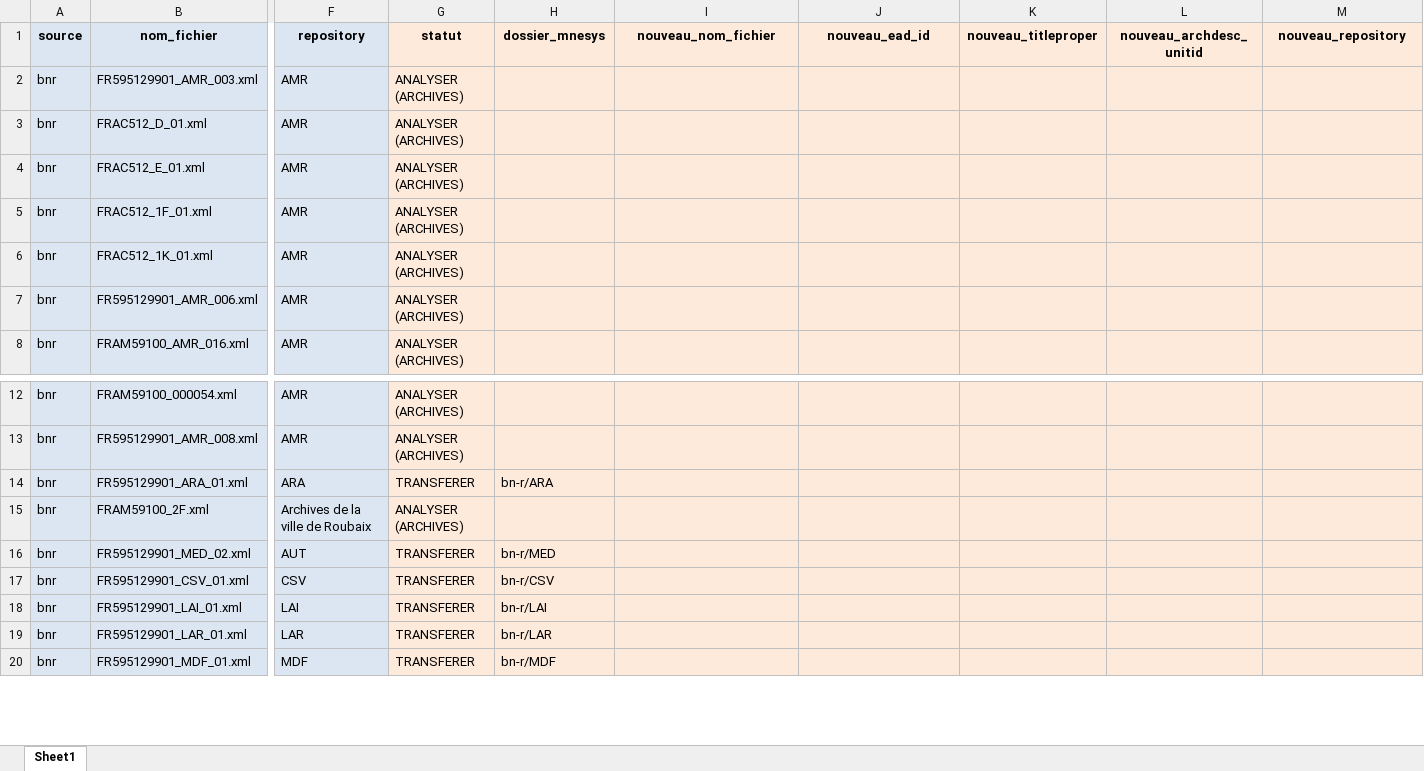
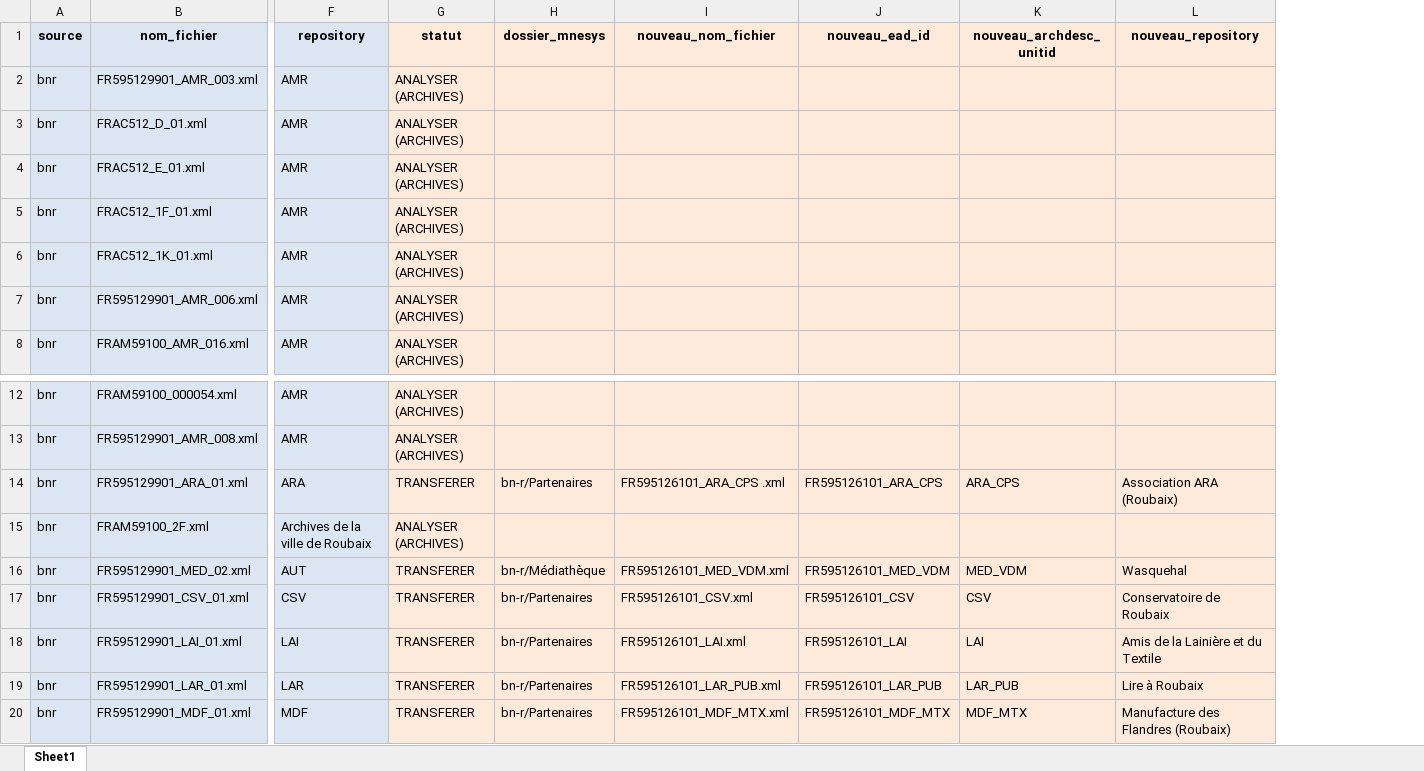
Before and after one commit to ragbx/rbx-bnr-data, an Excel workbook: results/ir/liste_instruments_recherche_20260521_transfert_mnesys.xlsx, sheet Sheet1, drawn as a sheet; only a part is shown, gaps mark what is left out; values as stored, in another font and other column widths than the file's, no borders; removed rows and columns are numbered as before the commit, all else as after; the diff covers the shown part only; the diff names each change by its address in the sheet, - before the commit and + after, or states it on an @@ line.

```diff
--- a/results/ir/liste_instruments_recherche_20260521_transfert_mnesys.xlsx (sheet Sheet1)
+++ b/results/ir/liste_instruments_recherche_20260521_transfert_mnesys.xlsx (sheet Sheet1)
-column K (nouveau_titleproper), empty
-H14 (dossier_mnesys): bn-r/ARA
+H14 (dossier_mnesys): bn-r/Partenaires
-I14 (nouveau_nom_fichier): (empty)
+I14 (nouveau_nom_fichier): FR595126101_ARA_CPS .xml
-J14 (nouveau_ead_id): (empty)
+J14 (nouveau_ead_id): FR595126101_ARA_CPS
-K14 (nouveau_archdesc_unitid): (empty)
+K14 (nouveau_archdesc_unitid): ARA_CPS
-L14 (nouveau_repository): (empty)
+L14 (nouveau_repository): Association ARA (Roubaix)
-H16 (dossier_mnesys): bn-r/MED
+H16 (dossier_mnesys): bn-r/Médiathèque
-I16 (nouveau_nom_fichier): (empty)
+I16 (nouveau_nom_fichier): FR595126101_MED_VDM.xml
-J16 (nouveau_ead_id): (empty)
+J16 (nouveau_ead_id): FR595126101_MED_VDM
-K16 (nouveau_archdesc_unitid): (empty)
+K16 (nouveau_archdesc_unitid): MED_VDM
-L16 (nouveau_repository): (empty)
+L16 (nouveau_repository): Wasquehal
-H17 (dossier_mnesys): bn-r/CSV
+H17 (dossier_mnesys): bn-r/Partenaires
-I17 (nouveau_nom_fichier): (empty)
+I17 (nouveau_nom_fichier): FR595126101_CSV.xml
-J17 (nouveau_ead_id): (empty)
+J17 (nouveau_ead_id): FR595126101_CSV
-K17 (nouveau_archdesc_unitid): (empty)
+K17 (nouveau_archdesc_unitid): CSV
-L17 (nouveau_repository): (empty)
+L17 (nouveau_repository): Conservatoire de Roubaix
-H18 (dossier_mnesys): bn-r/LAI
+H18 (dossier_mnesys): bn-r/Partenaires
-I18 (nouveau_nom_fichier): (empty)
+I18 (nouveau_nom_fichier): FR595126101_LAI.xml
-J18 (nouveau_ead_id): (empty)
+J18 (nouveau_ead_id): FR595126101_LAI
-K18 (nouveau_archdesc_unitid): (empty)
+K18 (nouveau_archdesc_unitid): LAI
-L18 (nouveau_repository): (empty)
+L18 (nouveau_repository): Amis de la Lainière et du Textile
-H19 (dossier_mnesys): bn-r/LAR
+H19 (dossier_mnesys): bn-r/Partenaires
-I19 (nouveau_nom_fichier): (empty)
+I19 (nouveau_nom_fichier): FR595126101_LAR_PUB.xml
-J19 (nouveau_ead_id): (empty)
+J19 (nouveau_ead_id): FR595126101_LAR_PUB
-K19 (nouveau_archdesc_unitid): (empty)
+K19 (nouveau_archdesc_unitid): LAR_PUB
-L19 (nouveau_repository): (empty)
+L19 (nouveau_repository): Lire à Roubaix
-H20 (dossier_mnesys): bn-r/MDF
+H20 (dossier_mnesys): bn-r/Partenaires
-I20 (nouveau_nom_fichier): (empty)
+I20 (nouveau_nom_fichier): FR595126101_MDF_MTX.xml
-J20 (nouveau_ead_id): (empty)
+J20 (nouveau_ead_id): FR595126101_MDF_MTX
-K20 (nouveau_archdesc_unitid): (empty)
+K20 (nouveau_archdesc_unitid): MDF_MTX
-L20 (nouveau_repository): (empty)
+L20 (nouveau_repository): Manufacture des Flandres (Roubaix)
```
Also changed, not shown: 154 edited cells elsewhere in this sheet, 1 other file.
